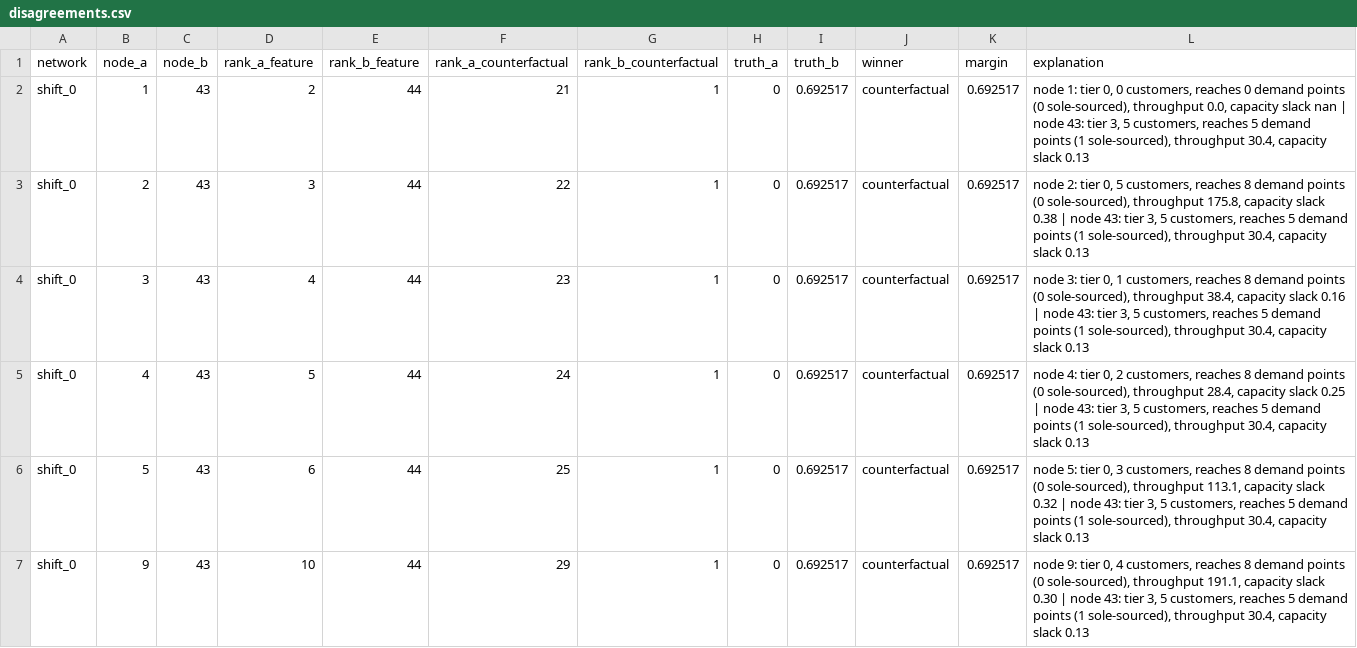
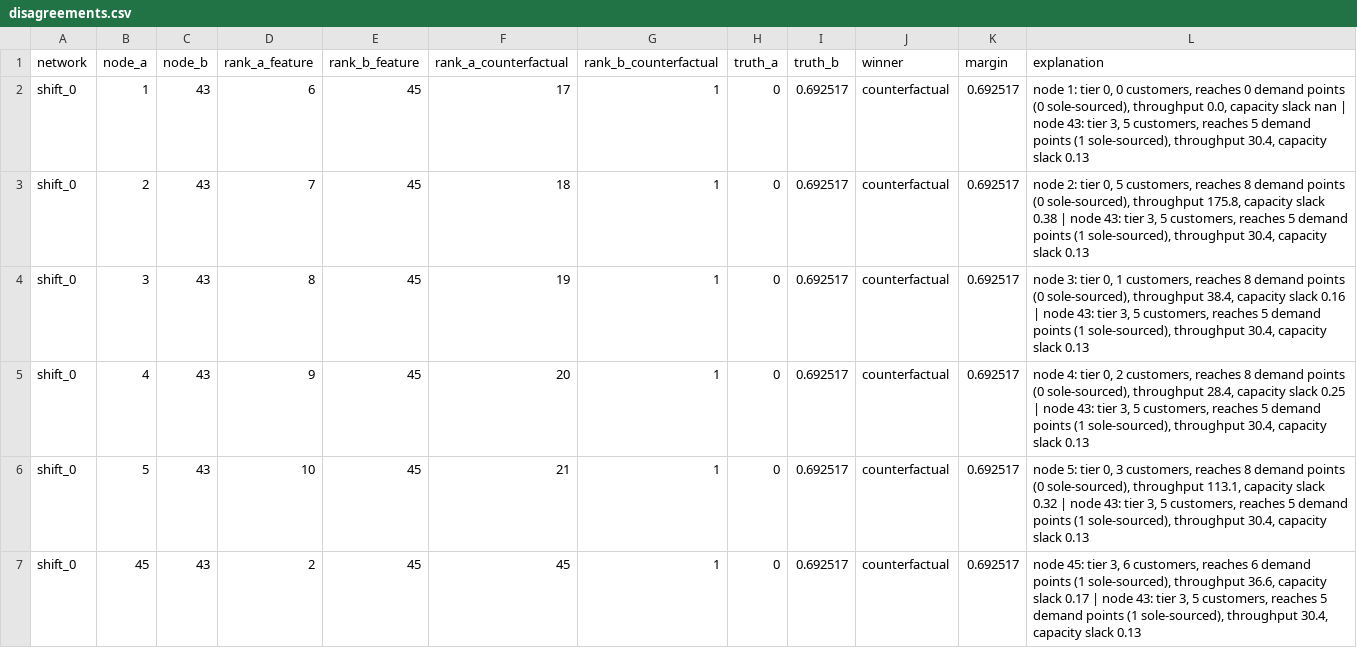
Before and after one commit to arslan-ahm/supply-network-disruption-surrogate, a CSV file: results/tables/disagreements.csv, drawn as a sheet; only a part is shown; the diff covers the shown part only.

```diff
--- a/results/tables/disagreements.csv
+++ b/results/tables/disagreements.csv
@@ -1,7 +1,7 @@
 network,node_a,node_b,rank_a_feature,rank_b_feature,rank_a_counterfactual,rank_b_counterfactual,truth_a,truth_b,winner,margin,explanation
-shift_0,1,43,2,44,21,1,0,0.692517,counterfactual,0.692517,"node 1: tier 0, 0 customers, reaches 0 demand points (0 sole-sourced), throughput 0.0, capacity slack nan | node 43: tier 3, 5 customers, reaches 5 demand points (1 sole-sourced), throughput 30.4, capacity slack 0.13"
-shift_0,2,43,3,44,22,1,0,0.692517,counterfactual,0.692517,"node 2: tier 0, 5 customers, reaches 8 demand points (0 sole-sourced), throughput 175.8, capacity slack 0.38 | node 43: tier 3, 5 customers, reaches 5 demand points (1 sole-sourced), throughput 30.4, capacity slack 0.13"
-shift_0,3,43,4,44,23,1,0,0.692517,counterfactual,0.692517,"node 3: tier 0, 1 customers, reaches 8 demand points (0 sole-sourced), throughput 38.4, capacity slack 0.16 | node 43: tier 3, 5 customers, reaches 5 demand points (1 sole-sourced), throughput 30.4, capacity slack 0.13"
-shift_0,4,43,5,44,24,1,0,0.692517,counterfactual,0.692517,"node 4: tier 0, 2 customers, reaches 8 demand points (0 sole-sourced), throughput 28.4, capacity slack 0.25 | node 43: tier 3, 5 customers, reaches 5 demand points (1 sole-sourced), throughput 30.4, capacity slack 0.13"
-shift_0,5,43,6,44,25,1,0,0.692517,counterfactual,0.692517,"node 5: tier 0, 3 customers, reaches 8 demand points (0 sole-sourced), throughput 113.1, capacity slack 0.32 | node 43: tier 3, 5 customers, reaches 5 demand points (1 sole-sourced), throughput 30.4, capacity slack 0.13"
-shift_0,9,43,10,44,29,1,0,0.692517,counterfactual,0.692517,"node 9: tier 0, 4 customers, reaches 8 demand points (0 sole-sourced), throughput 191.1, capacity slack 0.30 | node 43: tier 3, 5 customers, reaches 5 demand points (1 sole-sourced), throughput 30.4, capacity slack 0.13"
+shift_0,1,43,6,45,17,1,0,0.692517,counterfactual,0.692517,"node 1: tier 0, 0 customers, reaches 0 demand points (0 sole-sourced), throughput 0.0, capacity slack nan | node 43: tier 3, 5 customers, reaches 5 demand points (1 sole-sourced), throughput 30.4, capacity slack 0.13"
+shift_0,2,43,7,45,18,1,0,0.692517,counterfactual,0.692517,"node 2: tier 0, 5 customers, reaches 8 demand points (0 sole-sourced), throughput 175.8, capacity slack 0.38 | node 43: tier 3, 5 customers, reaches 5 demand points (1 sole-sourced), throughput 30.4, capacity slack 0.13"
+shift_0,3,43,8,45,19,1,0,0.692517,counterfactual,0.692517,"node 3: tier 0, 1 customers, reaches 8 demand points (0 sole-sourced), throughput 38.4, capacity slack 0.16 | node 43: tier 3, 5 customers, reaches 5 demand points (1 sole-sourced), throughput 30.4, capacity slack 0.13"
+shift_0,4,43,9,45,20,1,0,0.692517,counterfactual,0.692517,"node 4: tier 0, 2 customers, reaches 8 demand points (0 sole-sourced), throughput 28.4, capacity slack 0.25 | node 43: tier 3, 5 customers, reaches 5 demand points (1 sole-sourced), throughput 30.4, capacity slack 0.13"
+shift_0,5,43,10,45,21,1,0,0.692517,counterfactual,0.692517,"node 5: tier 0, 3 customers, reaches 8 demand points (0 sole-sourced), throughput 113.1, capacity slack 0.32 | node 43: tier 3, 5 customers, reaches 5 demand points (1 sole-sourced), throughput 30.4, capacity slack 0.13"
+shift_0,45,43,2,45,45,1,0,0.692517,counterfactual,0.692517,"node 45: tier 3, 6 customers, reaches 6 demand points (1 sole-sourced), throughput 36.6, capacity slack 0.17 | node 43: tier 3, 5 customers, reaches 5 demand points (1 sole-sourced), throughput 30.4, capacity slack 0.13"
```
Also changed, not shown: 116 edited cells elsewhere in this file, results/tables/budget_curve.csv, results/tables/criticality_detail.csv, 4 other files.
